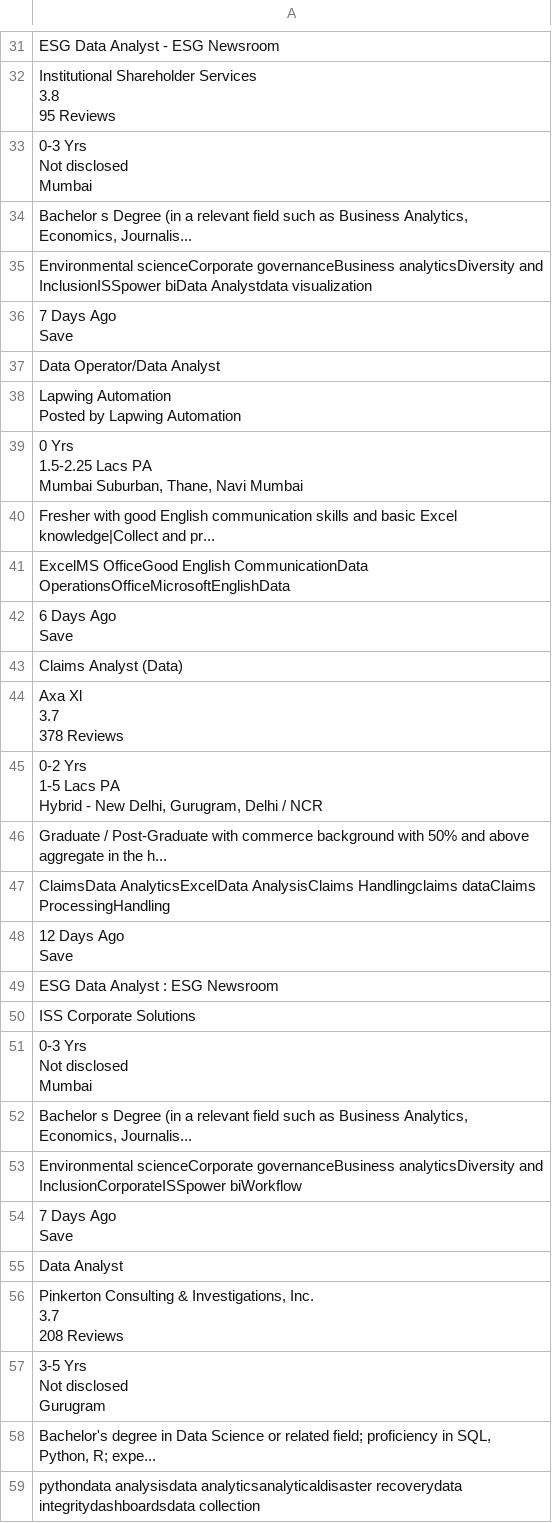
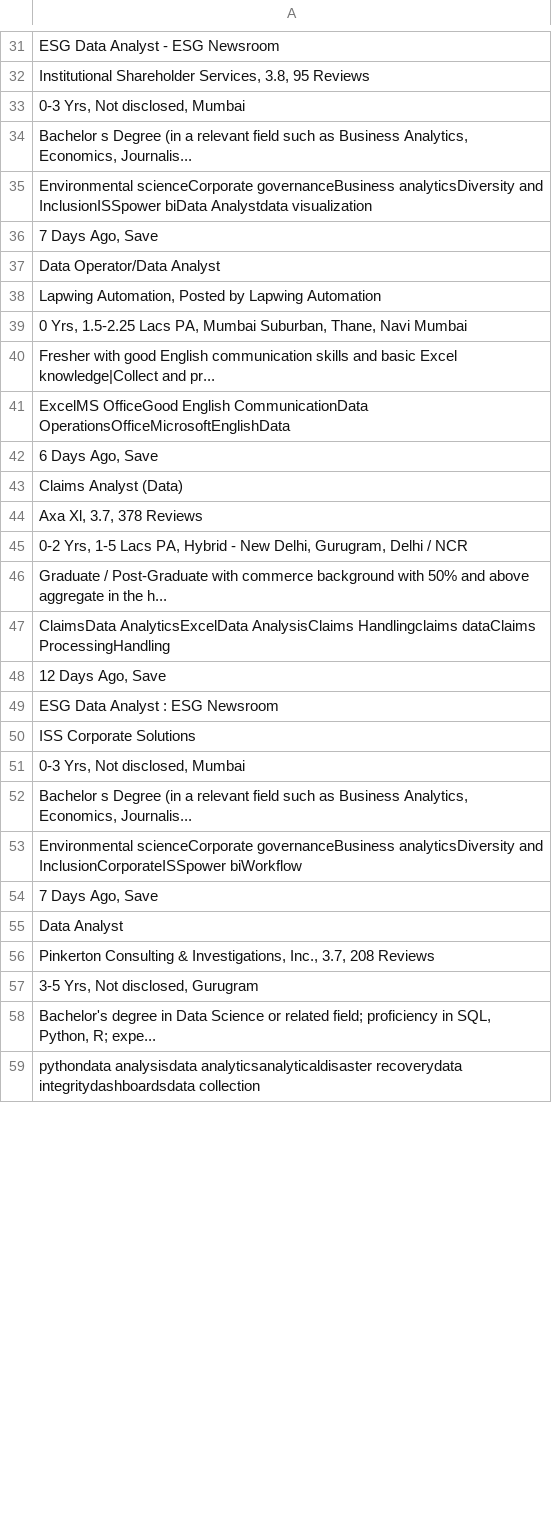
Before and after one commit to ashdude14/DA4, a CSV file: DataSet/data.csv, drawn as a sheet; only a part is shown, gaps mark what is left out; ↵ is a line break in a cell; the diff covers the shown part only; the diff names each change by its address in the sheet, - before the commit and + after, or states it on an @@ line.

```diff
--- a/DataSet/data.csv
+++ b/DataSet/data.csv
-A32: Institutional Shareholder Services ↵ 3.8 ↵ 95 Reviews
+A32: Institutional Shareholder Services, 3.8, 95 Reviews
-A33: 0-3 Yrs ↵ Not disclosed ↵ Mumbai
+A33: 0-3 Yrs, Not disclosed, Mumbai
-A36: 7 Days Ago ↵ Save
+A36: 7 Days Ago, Save
-A38: Lapwing Automation ↵ Posted by…
+A38: Lapwing Automation, Posted by…
-A39: 0 Yrs ↵ 1.5-2.25 Lacs PA ↵ Mumbai Suburban,…
+A39: 0 Yrs, 1.5-2.25 Lacs PA, Mumbai Suburban,…
-A42: 6 Days Ago ↵ Save
+A42: 6 Days Ago, Save
-A44: Axa Xl ↵ 3.7 ↵ 378 Reviews
+A44: Axa Xl, 3.7, 378 Reviews
-A45: 0-2 Yrs ↵ 1-5 Lacs PA ↵ Hybrid -…
+A45: 0-2 Yrs, 1-5 Lacs PA, Hybrid -…
-A48: 12 Days Ago ↵ Save
+A48: 12 Days Ago, Save
-A51: 0-3 Yrs ↵ Not disclosed ↵ Mumbai
+A51: 0-3 Yrs, Not disclosed, Mumbai
-A54: 7 Days Ago ↵ Save
+A54: 7 Days Ago, Save
-A56: …& Investigations, Inc. ↵ 3.7 ↵ 208 Reviews
+A56: …& Investigations, Inc., 3.7, 208 Reviews
-A57: 3-5 Yrs ↵ Not disclosed ↵ Gurugram
+A57: 3-5 Yrs, Not disclosed, Gurugram
```
Also changed, not shown: 43 edited cells elsewhere in this file, 1 other file.
